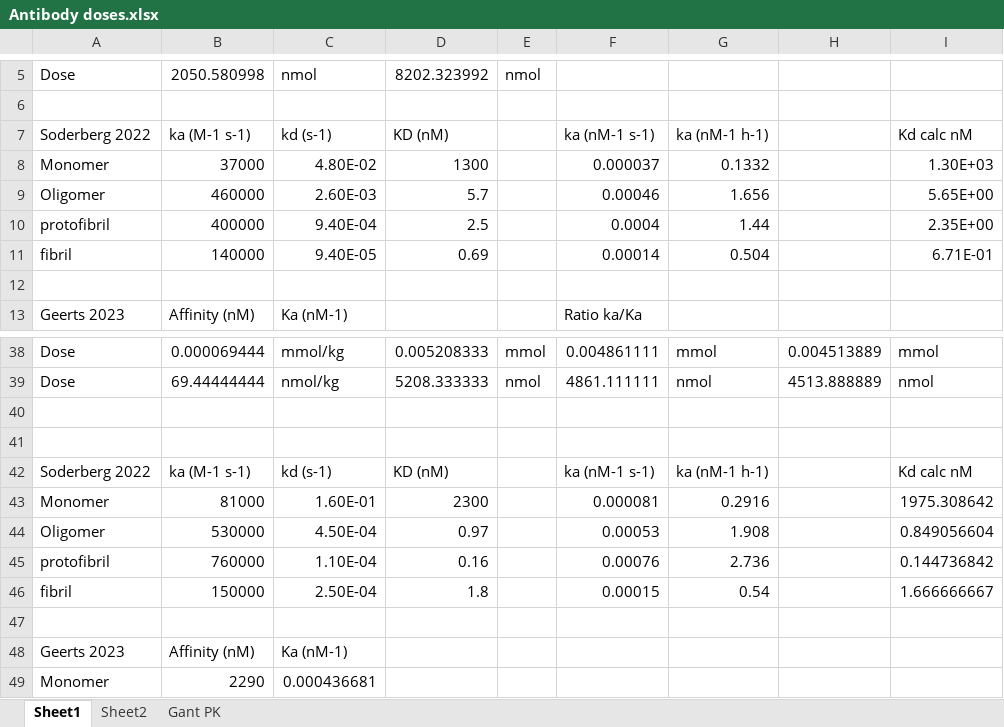
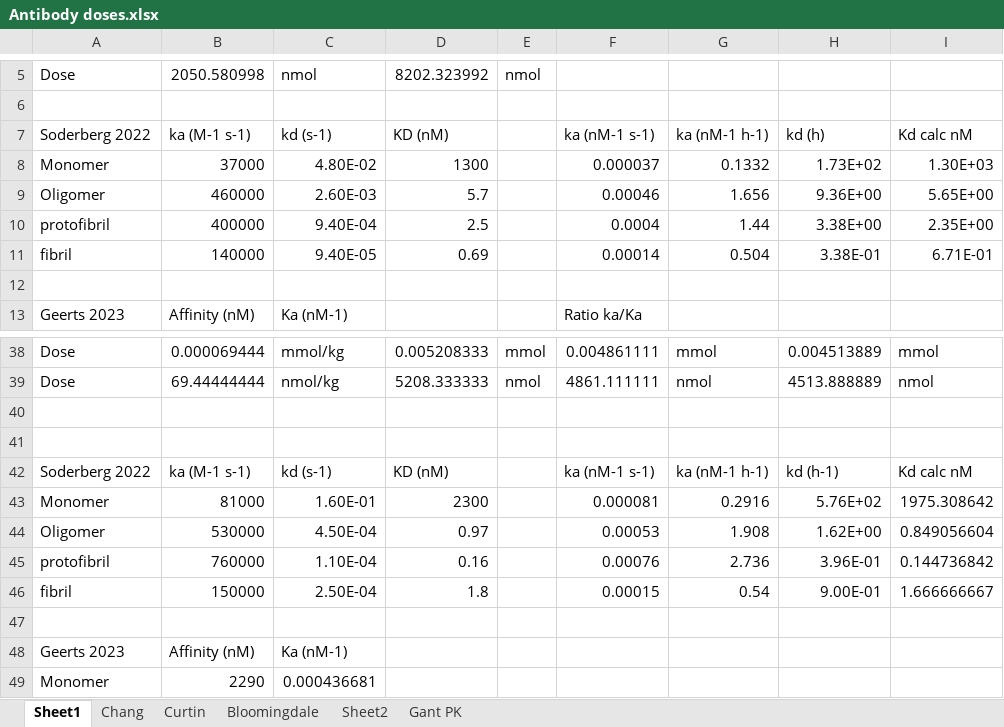
Before and after one commit to elbert5770/JSON2SBML, an Excel workbook: Antibody doses.xlsx, sheet Sheet1, drawn as a sheet; only a part is shown, gaps mark what is left out; values as stored, in another font and other column widths than the file's, no borders; the diff covers the shown part only; the diff names each change by its address in the sheet, - before the commit and + after, or states it on an @@ line.

```diff
--- a/Antibody doses.xlsx (sheet Sheet1)
+++ b/Antibody doses.xlsx (sheet Sheet1)
+sheet tab: Chang
+sheet tab: Curtin
+sheet tab: Bloomingdale
-H7: (empty)
+H7: kd (h)
-H8: (empty)
+H8: 1.73E+02
-H9: (empty)
+H9: 9.36E+00
-H10: (empty)
+H10: 3.38E+00
-H11: (empty)
+H11: 3.38E-01
-H42: (empty)
+H42: kd (h-1)
-H43: (empty)
+H43: 5.76E+02
-H44: (empty)
+H44: 1.62E+00
-H45: (empty)
+H45: 3.96E-01
-H46: (empty)
+H46: 9.00E-01
```
Also changed, not shown: 34 added rows elsewhere in this sheet, 47 other files.
